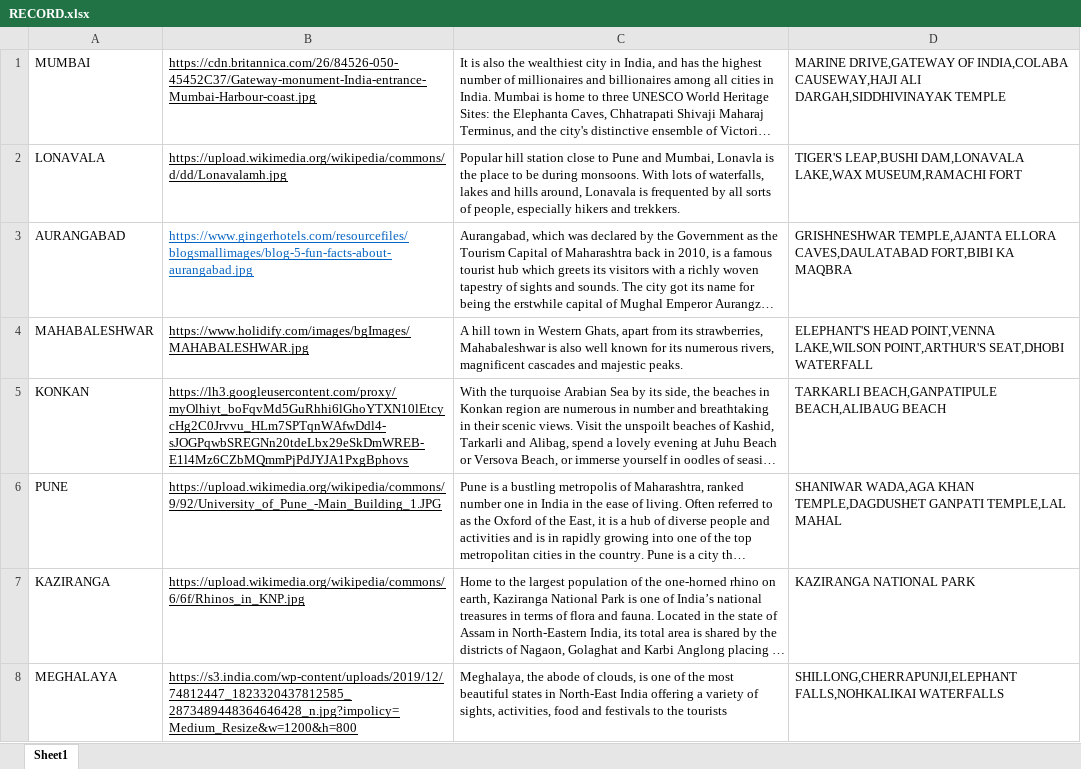
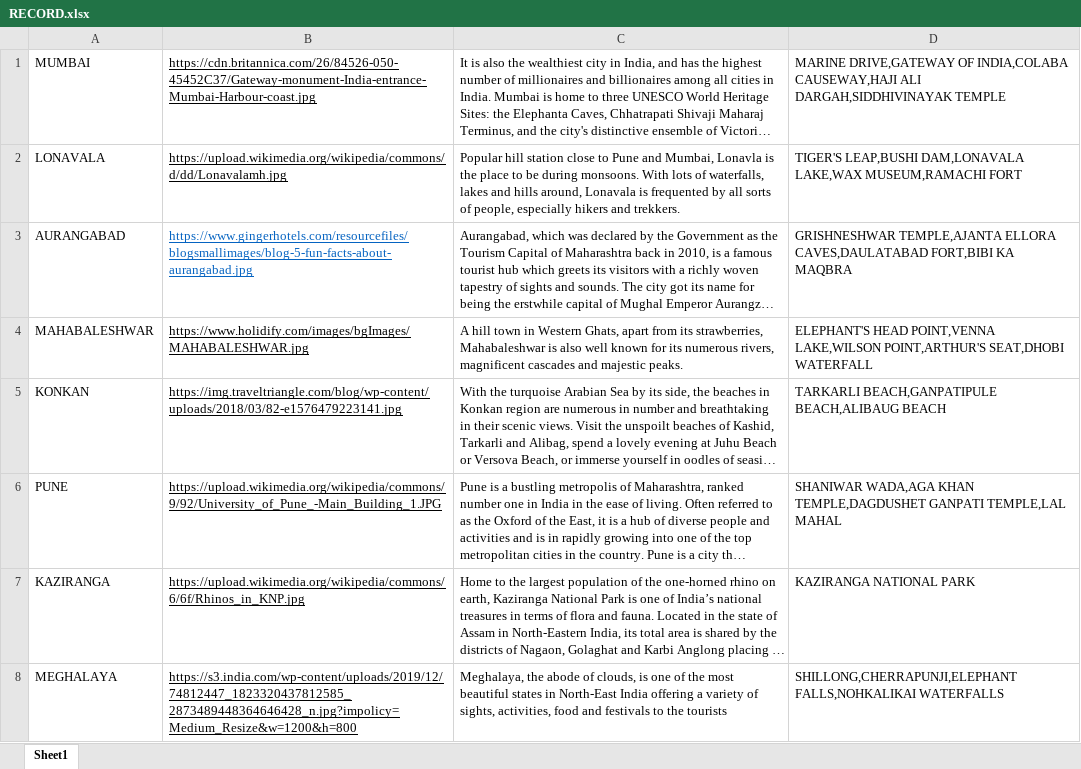
Before and after one commit to Krishnajha25/travel_site, an Excel workbook: RECORD.xlsx, sheet Sheet1, drawn as a sheet; only a part is shown; long unchanged cells end in …; values as stored, in another font and other column widths than the file's, no borders; charts and pictures not drawn; the diff names each change by its address in the sheet, - before the commit and + after, or states it on an @@ line.

```diff
--- a/RECORD.xlsx (sheet Sheet1)
+++ b/RECORD.xlsx (sheet Sheet1)
-B5: https://lh3.googleusercontent.com/proxy/myOlhiyt_boFqvMd5GuRhhi6lGhoYTXN10lEtcycHg2C0Jrvvu_HLm7SPTqnWAfwDdl4-sJOGPqwbSREGNn20tdeLbx29eSkDmWREB-E1l4Mz6CZbMQmmPjPdJYJA1PxgBphovs
+B5: https://img.traveltriangle.com/blog/wp-content/uploads/2018/03/82-e1576479223141.jpg
```
Also changed, not shown: charts or pictures, 29 other files.
